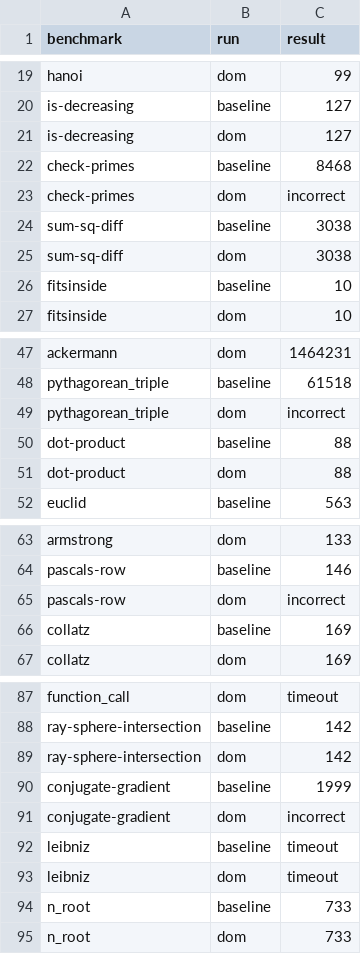
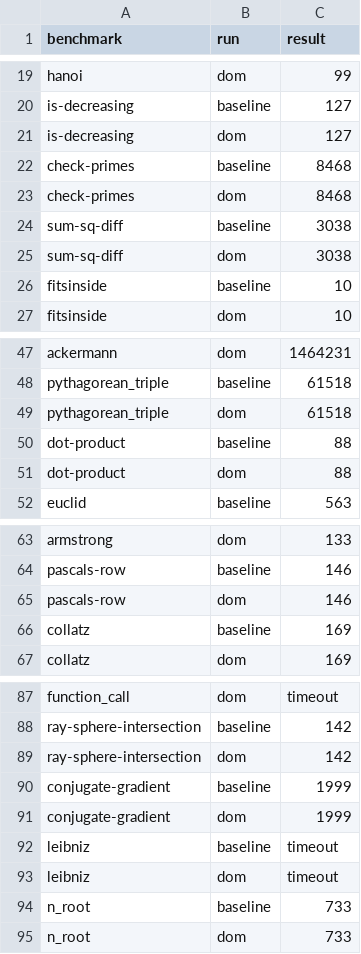
Before and after one commit to leewei05/cs6120, a CSV file: l5/dom.csv, drawn as a sheet; only a part is shown, gaps mark what is left out; the diff covers the shown part only.

```diff
--- a/l5/dom.csv
+++ b/l5/dom.csv
@@ -22,3 +22,3 @@ is-decreasing,dom,127
 check-primes,baseline,8468
-check-primes,dom,incorrect
+check-primes,dom,8468
 sum-sq-diff,baseline,3038
@@ -48,3 +48,3 @@ ackermann,dom,1464231
 pythagorean_triple,baseline,61518
-pythagorean_triple,dom,incorrect
+pythagorean_triple,dom,61518
 dot-product,baseline,88
@@ -64,3 +64,3 @@ armstrong,dom,133
 pascals-row,baseline,146
-pascals-row,dom,incorrect
+pascals-row,dom,146
 collatz,baseline,169
@@ -90,3 +90,3 @@ ray-sphere-intersection,dom,142
 conjugate-gradient,baseline,1999
-conjugate-gradient,dom,incorrect
+conjugate-gradient,dom,1999
 leibniz,baseline,timeout
```
Also changed, not shown: 30 edited cells elsewhere in this file, 4 other files.
